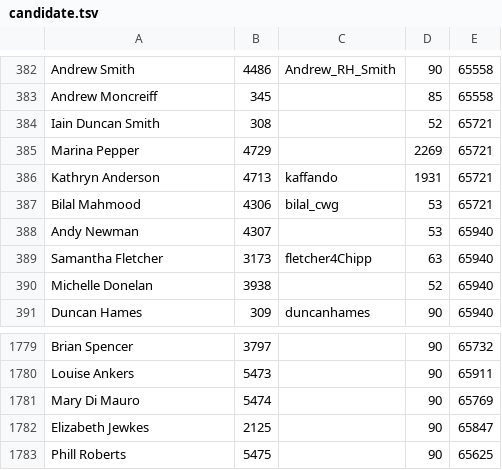
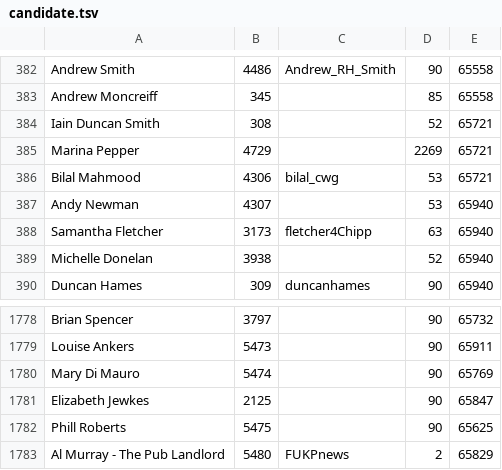
Before and after one commit to davorg/twittelection, a TSV file: db/candidate.tsv, drawn as a sheet; only a part is shown, gaps mark what is left out.

Commit message:
Another data dump

```diff
--- a/db/candidate.tsv
+++ b/db/candidate.tsv
@@ -385,3 +385,2 @@ Iain Duncan Smith	308		52	65721
 Marina Pepper	4729		2269	65721
-Kathryn Anderson	4713	kaffando	1931	65721
 Bilal Mahmood	4306	bilal_cwg	53	65721
@@ -1783 +1782,2 @@ Elizabeth Jewkes	2125		90	65847
 Phill Roberts	5475		90	65625
+Al Murray - The Pub Landlord	5480	FUKPnews	2	65829
```
Also changed, not shown: 2 other files.
